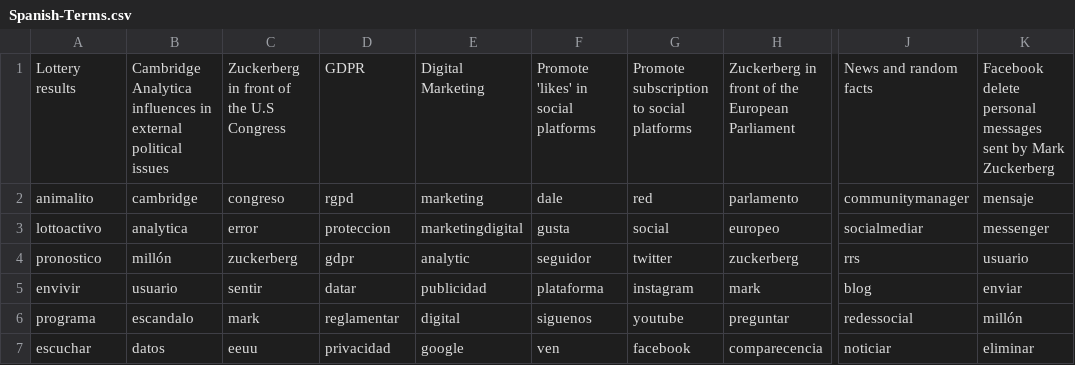
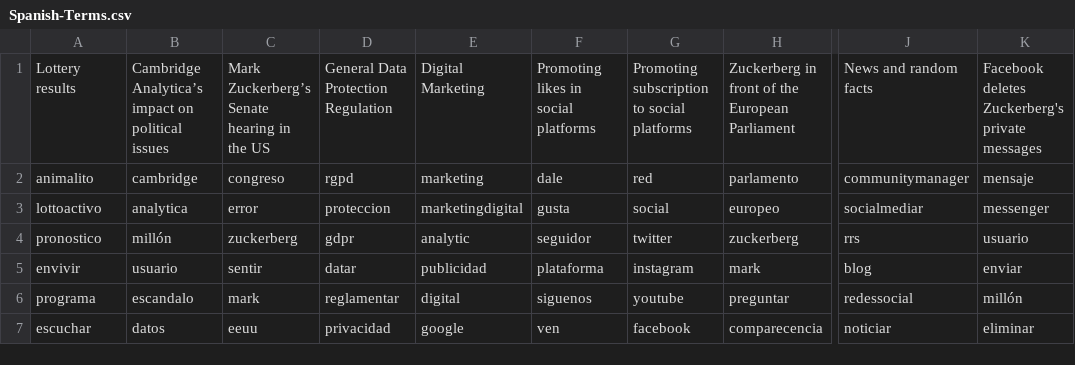
Before and after one commit to gonzalezf/LA-WEB-Paper, a CSV file: Spanish-Terms.csv, drawn as a sheet; only a part is shown, gaps mark what is left out; the diff names each change by its address in the sheet, - before the commit and + after, or states it on an @@ line.

Commit message:
Update Spanish-Terms.csv

```diff
--- a/Spanish-Terms.csv
+++ b/Spanish-Terms.csv
-B1: Cambridge Analytica influences in external political issues
+B1: Cambridge Analytica’s impact on political issues
-C1: Zuckerberg in front of the U.S Congress
+C1: Mark Zuckerberg’s Senate hearing in the US
-D1: GDPR
+D1: General Data Protection Regulation
-F1: Promote 'likes' in social platforms
+F1: Promoting likes in social platforms
-G1: Promote subscription to social platforms
+G1: Promoting subscription to social platforms
-K1: Facebook delete personal messages sent by Mark Zuckerberg
+K1: Facebook deletes Zuckerberg's private messages
```
